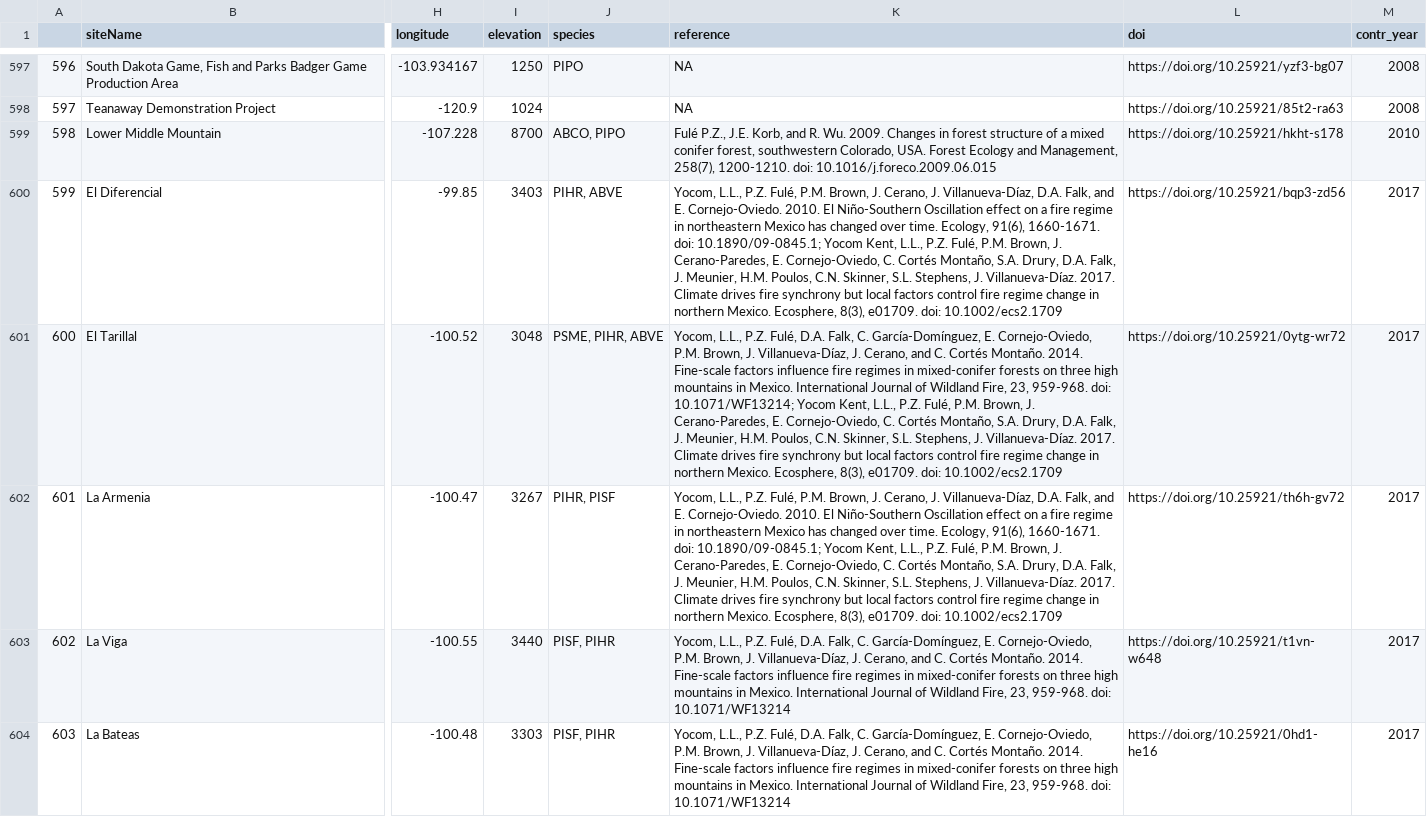
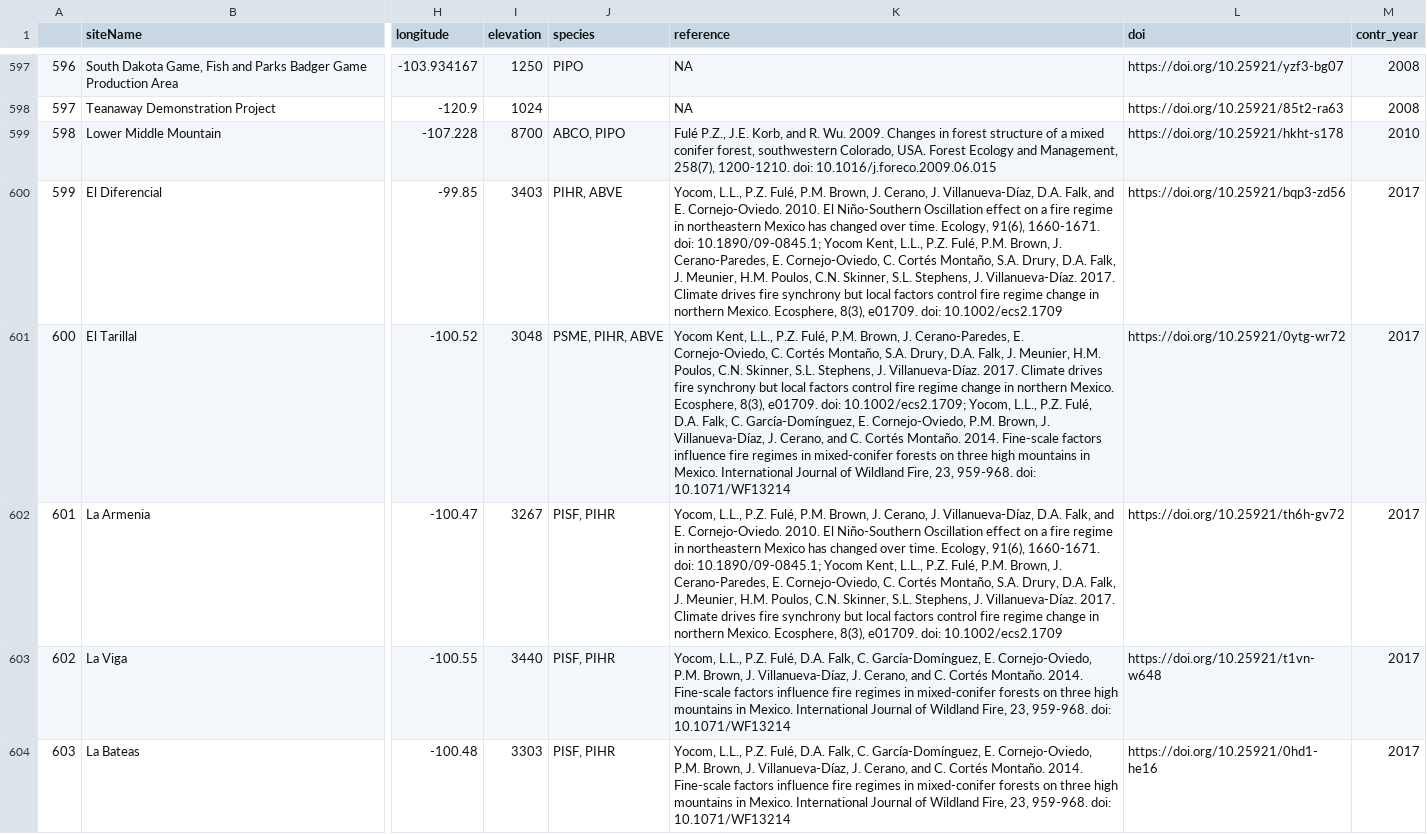
Before and after one commit to chguiterman/scrape-IMPD, a CSV file: data/impd_meta.csv, drawn as a sheet; only a part is shown, gaps mark what is left out; the diff covers the shown part only; the diff names each change by its address in the sheet, - before the commit and + after, or states it on an @@ line.

```diff
--- a/data/impd_meta.csv
+++ b/data/impd_meta.csv
-K601 (reference): Yocom, L.L., P.Z. Fulé, D.A. Falk, C. García-Domínguez, E. Cornejo-Oviedo, P.M. Brown, J. Villanueva-Díaz, J. Cerano, and C. Cortés Montaño. 2014. Fine-scale factors influence fire regimes in mixed-conifer forests on three high mountains in Mexico. International Journal of Wildland Fire, 23, 959-968. doi: 10.1071/WF13214; Yocom Kent, L.L., P.Z. Fulé, P.M. Brown, J. Cerano-Paredes, E. Cornejo-Oviedo, C. Cortés Montaño, S.A. Drury, D.A. Falk, J. Meunier, H.M. Poulos, C.N. Skinner, S.L. Stephens, J. Villanueva-Díaz. 2017. Climate drives fire synchrony but local factors control fire regime change in northern Mexico. Ecosphere, 8(3), e01709. doi: 10.1002/ecs2.1709
+K601 (reference): Yocom Kent, L.L., P.Z. Fulé, P.M. Brown, J. Cerano-Paredes, E. Cornejo-Oviedo, C. Cortés Montaño, S.A. Drury, D.A. Falk, J. Meunier, H.M. Poulos, C.N. Skinner, S.L. Stephens, J. Villanueva-Díaz. 2017. Climate drives fire synchrony but local factors control fire regime change in northern Mexico. Ecosphere, 8(3), e01709. doi: 10.1002/ecs2.1709; Yocom, L.L., P.Z. Fulé, D.A. Falk, C. García-Domínguez, E. Cornejo-Oviedo, P.M. Brown, J. Villanueva-Díaz, J. Cerano, and C. Cortés Montaño. 2014. Fine-scale factors influence fire regimes in mixed-conifer forests on three high mountains in Mexico. International Journal of Wildland Fire, 23, 959-968. doi: 10.1071/WF13214
-J602 (species): PIHR, PISF
+J602 (species): PISF, PIHR
```
Also changed, not shown: 16 edited cells elsewhere in this file, 1 other file.
